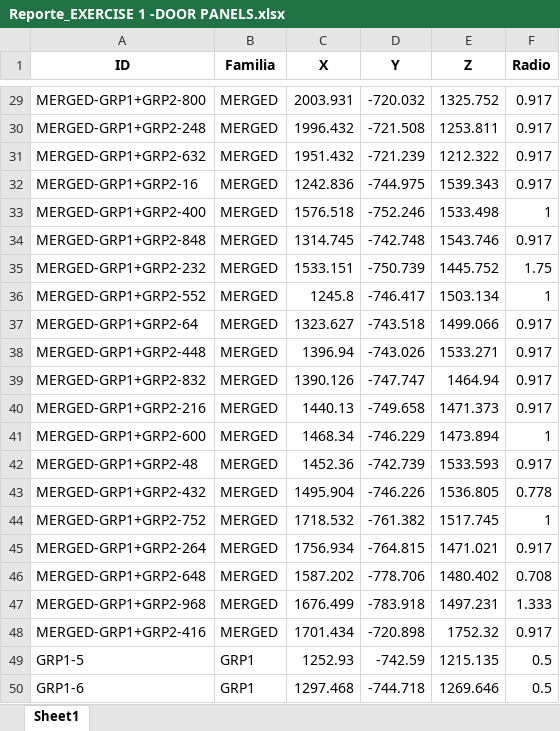
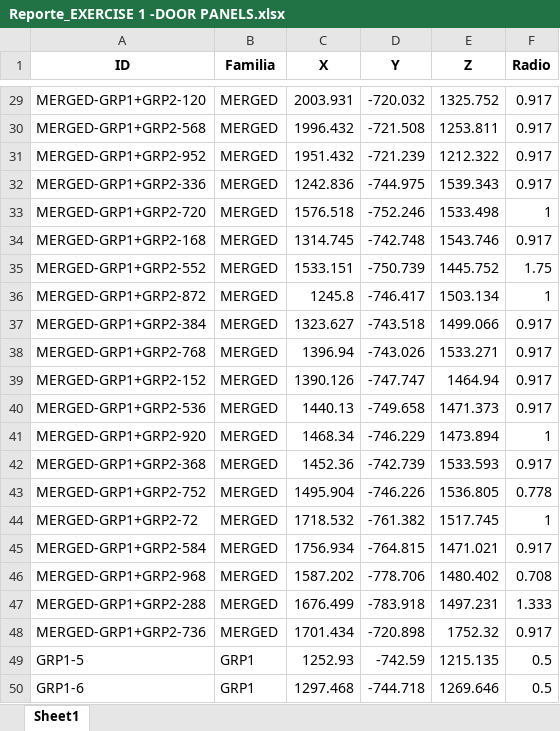
Before and after one commit to EnriqueMAP/HeatStakesDetectionGM, an Excel workbook: Reportes/EXERCISE 1 -DOOR PANELS/Reporte_EXERCISE 1 -DOOR PANELS.xlsx, sheet Sheet1, drawn as a sheet; only a part is shown, gaps mark what is left out; values as stored, in another font and other column widths than the file's, no borders; the diff covers the shown part only; the diff names each change by its address in the sheet, - before the commit and + after, or states it on an @@ line.

```diff
--- a/Reportes/EXERCISE 1 -DOOR PANELS/Reporte_EXERCISE 1 -DOOR PANELS.xlsx (sheet Sheet1)
+++ b/Reportes/EXERCISE 1 -DOOR PANELS/Reporte_EXERCISE 1 -DOOR PANELS.xlsx (sheet Sheet1)
-A29 (ID): MERGED-GRP1+GRP2-800
+A29 (ID): MERGED-GRP1+GRP2-120
-A30 (ID): MERGED-GRP1+GRP2-248
+A30 (ID): MERGED-GRP1+GRP2-568
-A31 (ID): MERGED-GRP1+GRP2-632
+A31 (ID): MERGED-GRP1+GRP2-952
-A32 (ID): MERGED-GRP1+GRP2-16
+A32 (ID): MERGED-GRP1+GRP2-336
-A33 (ID): MERGED-GRP1+GRP2-400
+A33 (ID): MERGED-GRP1+GRP2-720
-A34 (ID): MERGED-GRP1+GRP2-848
+A34 (ID): MERGED-GRP1+GRP2-168
-A35 (ID): MERGED-GRP1+GRP2-232
+A35 (ID): MERGED-GRP1+GRP2-552
-A36 (ID): MERGED-GRP1+GRP2-552
+A36 (ID): MERGED-GRP1+GRP2-872
-A37 (ID): MERGED-GRP1+GRP2-64
+A37 (ID): MERGED-GRP1+GRP2-384
-A38 (ID): MERGED-GRP1+GRP2-448
+A38 (ID): MERGED-GRP1+GRP2-768
-A39 (ID): MERGED-GRP1+GRP2-832
+A39 (ID): MERGED-GRP1+GRP2-152
-A40 (ID): MERGED-GRP1+GRP2-216
+A40 (ID): MERGED-GRP1+GRP2-536
-A41 (ID): MERGED-GRP1+GRP2-600
+A41 (ID): MERGED-GRP1+GRP2-920
-A42 (ID): MERGED-GRP1+GRP2-48
+A42 (ID): MERGED-GRP1+GRP2-368
-A43 (ID): MERGED-GRP1+GRP2-432
+A43 (ID): MERGED-GRP1+GRP2-752
-A44 (ID): MERGED-GRP1+GRP2-752
+A44 (ID): MERGED-GRP1+GRP2-72
-A45 (ID): MERGED-GRP1+GRP2-264
+A45 (ID): MERGED-GRP1+GRP2-584
-A46 (ID): MERGED-GRP1+GRP2-648
+A46 (ID): MERGED-GRP1+GRP2-968
-A47 (ID): MERGED-GRP1+GRP2-968
+A47 (ID): MERGED-GRP1+GRP2-288
-A48 (ID): MERGED-GRP1+GRP2-416
+A48 (ID): MERGED-GRP1+GRP2-736
```
Also changed, not shown: 27 edited cells elsewhere in this sheet, Reportes/EXERCISE 5 -DOOR PANELS/Reporte_EXERCISE 5 -DOOR PANELS.xlsx, 3 other files.
